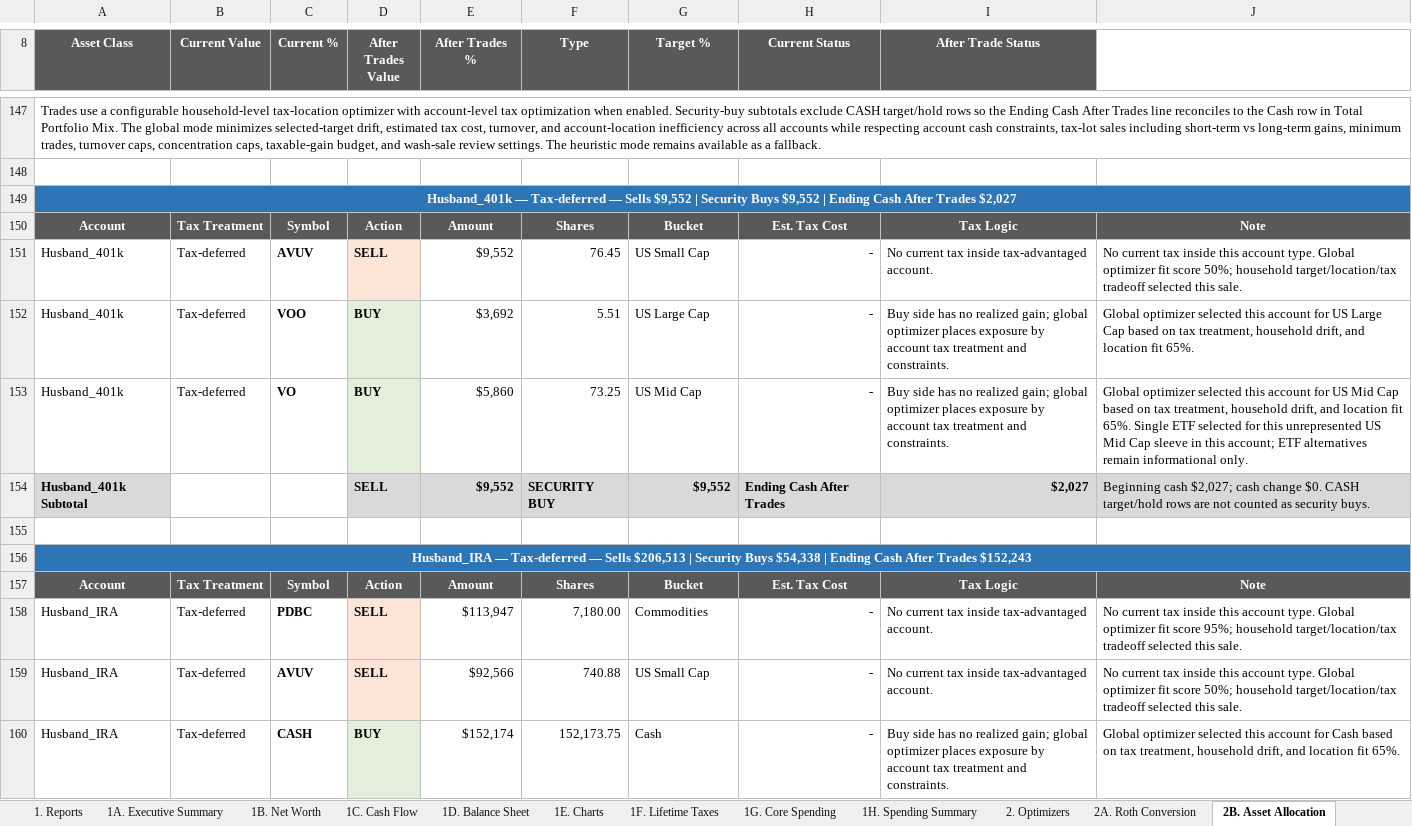
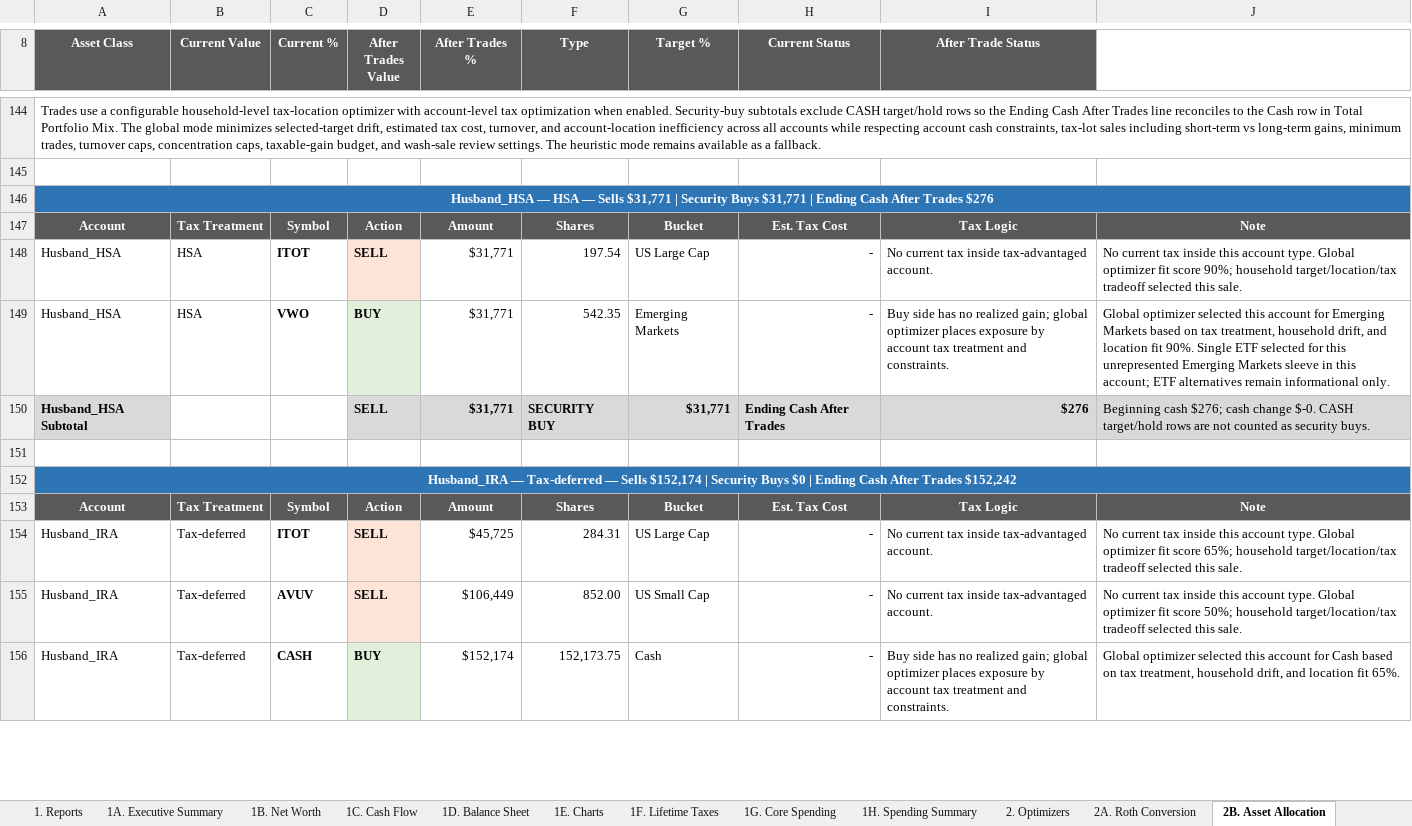
Before and after one commit to matthartzman/retirement_system, an Excel workbook: output/retirement_plan.xlsx, sheet 2B. Asset Allocation, drawn as a sheet; only a part is shown, gaps mark what is left out; values as stored, in another font and other column widths than the file's, no borders; removed rows and columns are numbered as before the commit, all else as after; the diff covers the shown part only; the diff names each change by its address in the sheet, - before the commit and + after, or states it on an @@ line.

```diff
--- a/output/retirement_plan.xlsx (sheet 2B. Asset Allocation)
+++ b/output/retirement_plan.xlsx (sheet 2B. Asset Allocation)
-A146 (Asset Class): Husband_401k — Tax-deferred — Sells $9,552 | Security Buys $9,552 | Ending Cash After Trades $2,027
+A146 (Asset Class): Husband_HSA — HSA — Sells $31,771 | Security Buys $31,771 | Ending Cash After Trades $276
-row 151: Husband_401k | Tax-deferred | AVUV | SELL | $9,552 | 76.45 | US Small Cap | - | No current tax inside tax-advantaged account. | No current tax inside this account type. Global optimizer fit score 50%; household target/location/tax tradeoff selected this sale.
-row 152: Husband_401k | Tax-deferred | VOO | BUY | $3,692 | 5.51 | US Large Cap | - | Buy side has no realized gain; global optimizer places exposure by account tax treatment and constraints. | Global optimizer selected this account for US Large Cap based on tax treatment, household drift, and location fit 65%.
-row 153: Husband_401k | Tax-deferred | VO | BUY | $5,860 | 73.25 | US Mid Cap | - | Buy side has no realized gain; global optimizer places exposure by account tax treatment and constraints. | Global optimizer selected this account for US Mid Cap based on tax treatment, household drift, and location fit 65%. Single ETF selected for this unrepresented US Mid Cap sleeve in this account; ETF alternatives remain informational only.
+row 148: Husband_HSA | HSA | ITOT | SELL | $31,771 | 197.54 | US Large Cap | - | No current tax inside tax-advantaged account. | No current tax inside this account type. Global optimizer fit score 90%; household target/location/tax tradeoff selected this sale.
+row 149: Husband_HSA | HSA | VWO | BUY | $31,771 | 542.35 | Emerging Markets | - | Buy side has no realized gain; global optimizer places exposure by account tax treatment and constraints. | Global optimizer selected this account for Emerging Markets based on tax treatment, household drift, and location fit 90%. Single ETF selected for this unrepresented Emerging Markets sleeve in this account; ETF alternatives remain informational only.
-A150 (Asset Class): Husband_401k Subtotal
+A150 (Asset Class): Husband_HSA Subtotal
-E150 (After Trades %): $9,552
+E150 (After Trades %): $31,771
-G150 (Target %): $9,552
+G150 (Target %): $31,771
-I150 (After Trade Status): $2,027
+I150 (After Trade Status): $276
-J150: Beginning cash $2,027; cash change $0. CASH target/hold…
+J150: Beginning cash $276; cash change $-0. CASH target/hold…
-A152 (Asset Class): …— Sells $206,513 | Security Buys $54,338 | Ending Cash After Trades $152,243
+A152 (Asset Class): …— Sells $152,174 | Security Buys $0 | Ending Cash After Trades $152,242
-C154 (Current %): PDBC
+C154 (Current %): ITOT
-E154 (After Trades %): $113,947
+E154 (After Trades %): $45,725
-F154 (Type): 7,180.00
+F154 (Type): 284.31
-G154 (Target %): Commodities
+G154 (Target %): US Large Cap
-J154: …fit score 95%; household target/location/tax…
+J154: …fit score 65%; household target/location/tax…
-E155 (After Trades %): $92,566
+E155 (After Trades %): $106,449
-F155 (Type): 740.88
+F155 (Type): 852.00
```
Also changed, not shown: 6 added rows, 9 removed rows, 203 edited cells and cell formats elsewhere in this sheet, sheet 2D. Social Security, sheet 4C. Account Reconciliation, sheet 3A. Monte Carlo, sheet 1B. Net Worth, sheet 1C. Cash Flow, sheet 2C. State Residency, 15 more sheets, hidden cells, charts or pictures, 54 other files.
